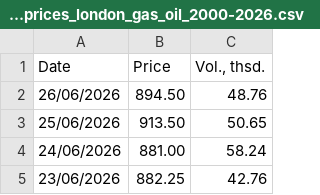
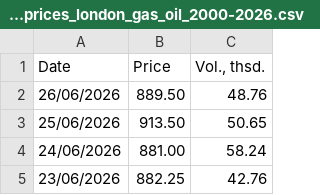
Before and after one commit to em-sig-git/investing-data-tracker-files, a CSV file: data/investing.com_historical_prices_london_gas_oil_2000-2026.csv, drawn as a sheet; only a part is shown.

```diff
--- a/data/investing.com_historical_prices_london_gas_oil_2000-2026.csv
+++ b/data/investing.com_historical_prices_london_gas_oil_2000-2026.csv
@@ -1,3 +1,3 @@
 Date,Price,"Vol., thsd."
-26/06/2026,894.50,48.76
+26/06/2026,889.50,48.76
 25/06/2026,913.50,50.65
```
